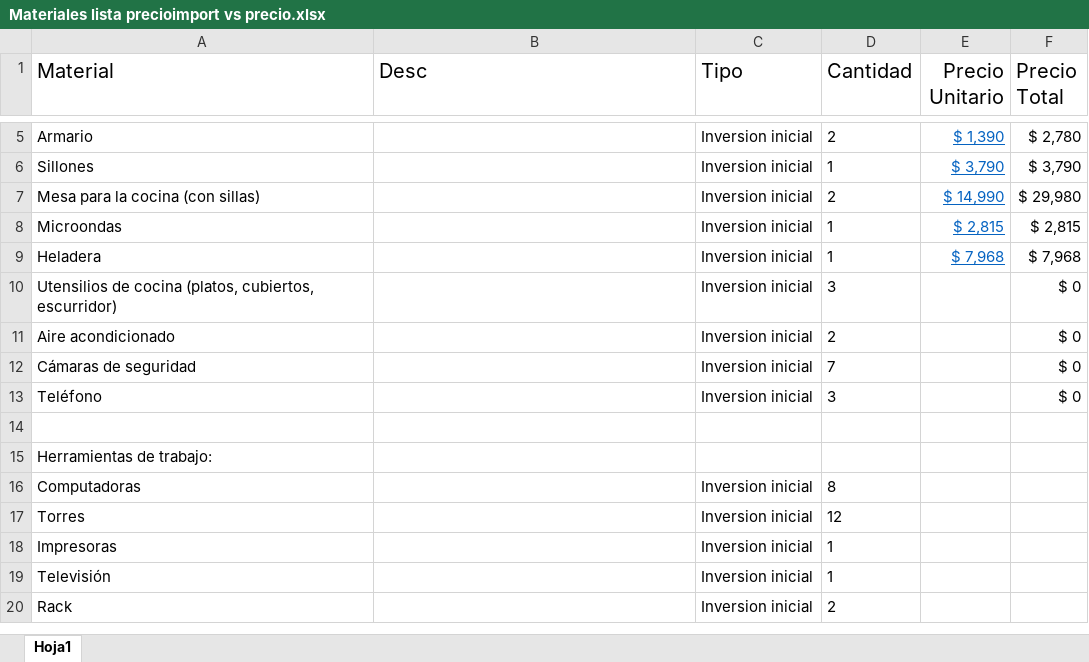
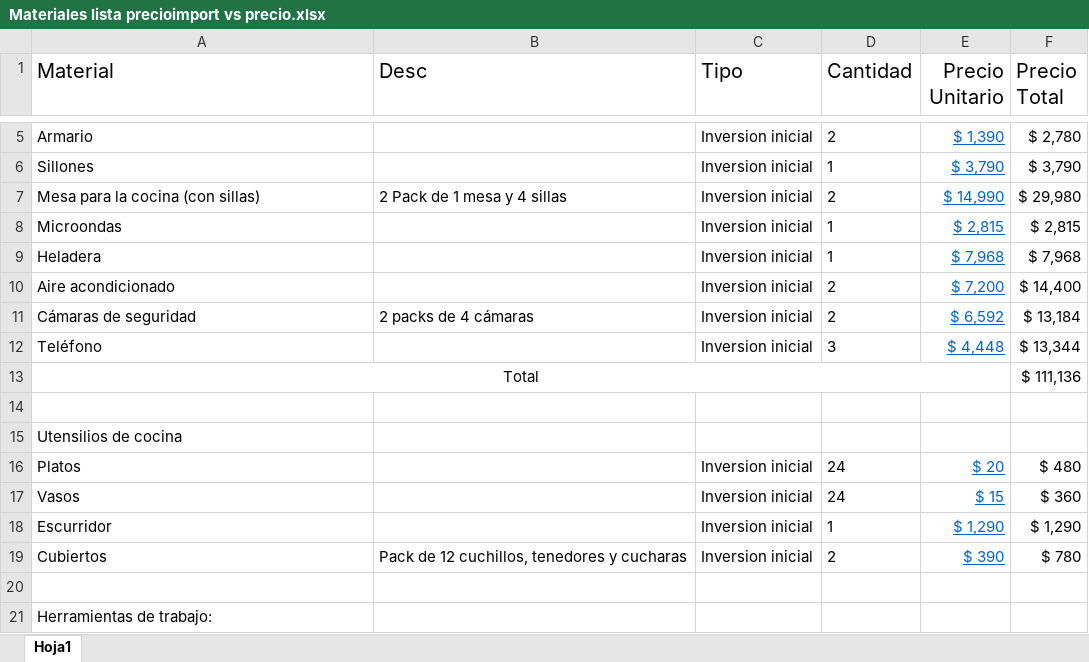
Before and after one commit to Dario-Martinez/BlindsTech, an Excel workbook: ProyectoMaterias/Formación/Materiales lista precioimport vs precio.xlsx, sheet Hoja1, drawn as a sheet; only a part is shown, gaps mark what is left out; the shorter side is filled out with more unchanged rows; values as stored, in another font and other column widths than the file's, no borders; removed rows and columns are numbered as before the commit, all else as after; the diff names each change by its address in the sheet, - before the commit and + after, or states it on an @@ line.

Commit message:
se agregaron inversiones iniciales excel formacion

```diff
--- a/ProyectoMaterias/Formación/Materiales lista precioimport vs precio.xlsx (sheet Hoja1)
+++ b/ProyectoMaterias/Formación/Materiales lista precioimport vs precio.xlsx (sheet Hoja1)
-B7 (Desc): (empty)
+B7 (Desc): 2 Pack de 1 mesa y 4 sillas
-row 10: Utensilios de cocina (platos, cubiertos, escurridor) |  | Inversion inicial | 3 |  | $ 0
-E10 (Precio Unitario): (empty)
+E10 (Precio Unitario): $ 7,200
-F10 (Precio Total): $ 0
+F10 (Precio Total): $ 14,400
-B11 (Desc): (empty)
+B11 (Desc): 2 packs de 4 cámaras
-D11 (Cantidad): 7
+D11 (Cantidad): 2
-E11 (Precio Unitario): (empty)
+E11 (Precio Unitario): $ 6,592
-F11 (Precio Total): $ 0
+F11 (Precio Total): $ 13,184
-E12 (Precio Unitario): (empty)
+E12 (Precio Unitario): $ 4,448
-F12 (Precio Total): $ 0
+F12 (Precio Total): $ 13,344
+row 13: Total |  |  |  |  | $ 111,136
+row 14: (empty)
+row 15: Utensilios de cocina
+row 16: Platos |  | Inversion inicial | 24 | $ 20 | $ 480
+row 17: Vasos |  | Inversion inicial | 24 | $ 15 | $ 360
+row 18: Escurridor |  | Inversion inicial | 1 | $ 1,290 | $ 1,290
+row 19: Cubiertos | Pack de 12 cuchillos, tenedores y cucharas | Inversion inicial | 2 | $ 390 | $ 780
```
